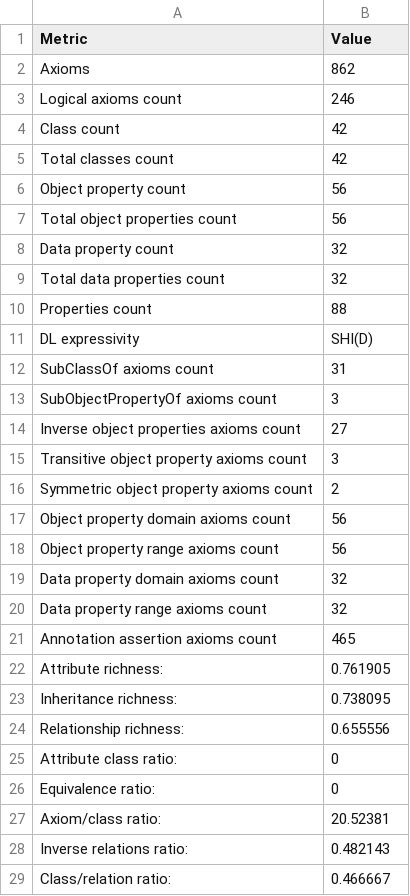
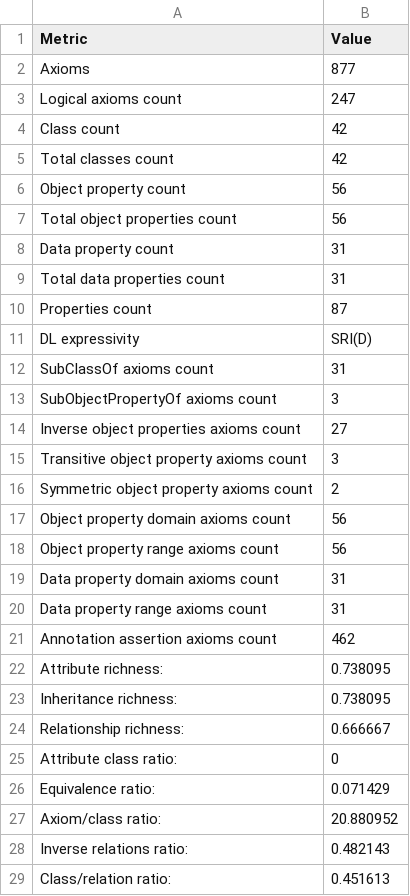
Before and after one commit to davide1797/OntoPFAS, a CSV file: evaluation/ontometrics.csv, drawn as a sheet.

Commit message:
Update ontometrics.csv

```diff
--- a/evaluation/ontometrics.csv
+++ b/evaluation/ontometrics.csv
@@ -1,4 +1,4 @@
 Metric,Value
-Axioms,862
-Logical axioms count,246
+Axioms,877
+Logical axioms count,247
 Class count,42
@@ -7,6 +7,6 @@ Object property count,56
 Total object properties count,56
-Data property count,32
-Total data properties count,32
-Properties count,88
-DL expressivity,SHI(D)
+Data property count,31
+Total data properties count,31
+Properties count,87
+DL expressivity,SRI(D)
 SubClassOf axioms count,31
@@ -18,12 +18,12 @@ Object property domain axioms count,56
 Object property range axioms count,56
-Data property domain axioms count,32
-Data property range axioms count,32
-Annotation assertion axioms count,465
-Attribute richness:,0.761905
+Data property domain axioms count,31
+Data property range axioms count,31
+Annotation assertion axioms count,462
+Attribute richness:,0.738095
 Inheritance richness:,0.738095
-Relationship richness:,0.655556
+Relationship richness:,0.666667
 Attribute class ratio:,0
-Equivalence ratio:,0
-Axiom/class ratio:,20.52381
+Equivalence ratio:,0.071429
+Axiom/class ratio:,20.880952
 Inverse relations ratio:,0.482143
-Class/relation ratio:,0.466667
+Class/relation ratio:,0.451613
```
